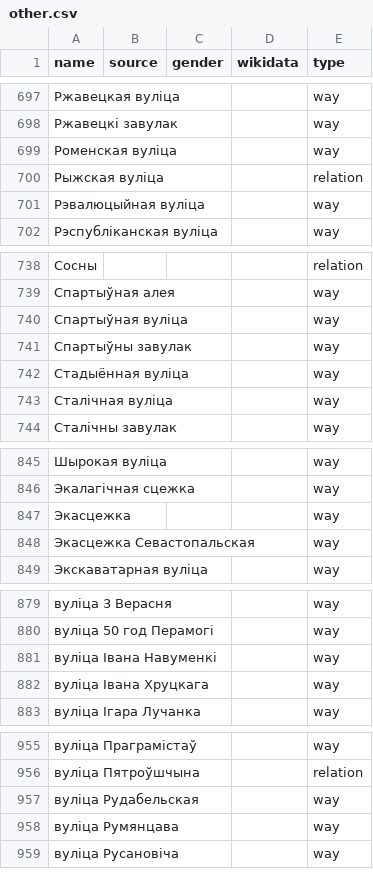
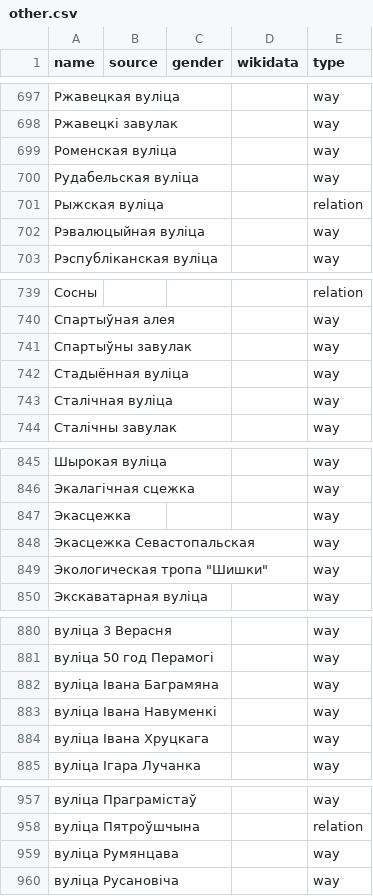
Before and after one commit to EqualStreetNames/equalstreetnames-minsk, a CSV file: data/other.csv, drawn as a sheet; only a part is shown, gaps mark what is left out; the diff covers the shown part only.

```diff
--- a/data/other.csv
+++ b/data/other.csv
@@ -699,2 +699,3 @@ name,source,gender,wikidata,type
 "Роменская вуліца",,,,way
+"Рудабельская вуліца",,,,way
 "Рыжская вуліца",,,,relation
@@ -739,3 +740,2 @@ name,source,gender,wikidata,type
 "Спартыўная алея",,,,way
-"Спартыўная вуліца",,,,way
 "Спартыўны завулак",,,,way
@@ -848,2 +848,3 @@ name,source,gender,wikidata,type
 "Экасцежка Севастопальская",,,,way
+"Экологическая тропа ""Шишки""",,,,way
 "Экскаватарная вуліца",,,,way
@@ -880,2 +881,3 @@ name,source,gender,wikidata,type
 "вуліца 50 год Перамогі",,,,way
+"вуліца Івана Баграмяна",,,,way
 "вуліца Івана Навуменкі",,,,way
@@ -956,3 +958,2 @@ name,source,gender,wikidata,type
 "вуліца Пятроўшчына",,,,relation
-"вуліца Рудабельская",,,,way
 "вуліца Румянцава",,,,way
```
Also changed, not shown: 4 added rows, 2 removed rows and 3 edited cells elsewhere in this file, data/gender.csv, 3 other files.
